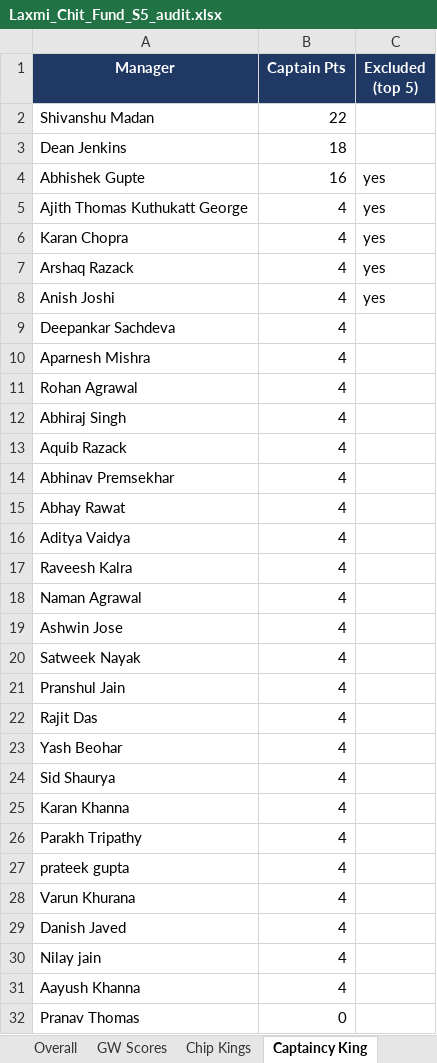
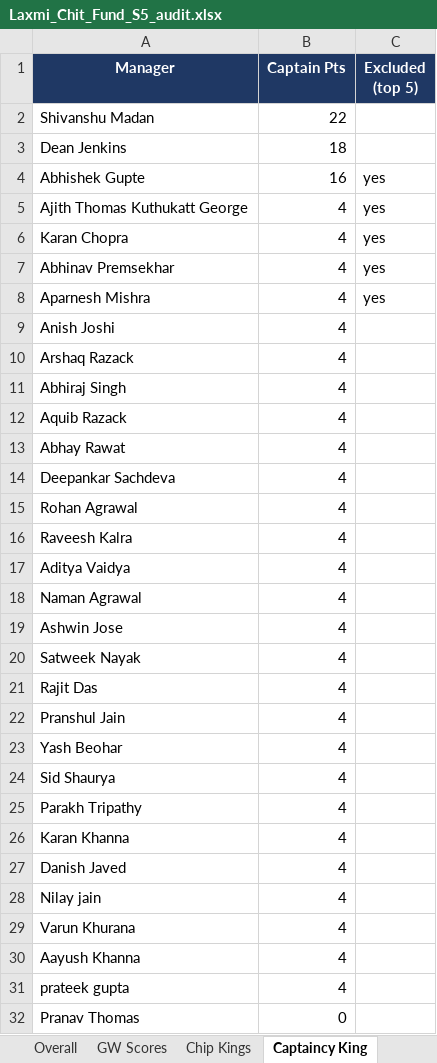
Before and after one commit to yash1997beohar/lcf-s5, an Excel workbook: docs/Laxmi_Chit_Fund_S5_audit.xlsx, sheet Captaincy King, drawn as a sheet; values as stored, in another font and other column widths than the file's, no borders; removed rows and columns are numbered as before the commit, all else as after; the diff names each change by its address in the sheet, - before the commit and + after, or states it on an @@ line.

```diff
--- a/docs/Laxmi_Chit_Fund_S5_audit.xlsx (sheet Captaincy King)
+++ b/docs/Laxmi_Chit_Fund_S5_audit.xlsx (sheet Captaincy King)
-A7 (Manager): Arshaq Razack
+A7 (Manager): Abhinav Premsekhar
-row 8: Anish Joshi | 4 | yes
-C8 (Excluded (top 5)): (empty)
+C8 (Excluded (top 5)): yes
+row 9: Anish Joshi | 4
-A10 (Manager): Rohan Agrawal
+A10 (Manager): Arshaq Razack
-row 14: Abhinav Premsekhar | 4
@@ row 9 moved to row 14: Deepankar Sachdeva @@
+row 15: Rohan Agrawal | 4
@@ row 17 moved to row 16: Raveesh Kalra @@
@@ row 22 moved to row 21: Rajit Das @@
@@ row 26 moved to row 25: Parakh Tripathy @@
@@ row 28 moved to row 29: Varun Khurana @@
@@ row 27 moved to row 31: prateek gupta @@
```
Also changed, not shown: sheet Season Stats, sheet Profiles, sheet Overall, sheet Green Arrow King, sheet GW Scores, sheet Differential Diamond, 2 other files.
